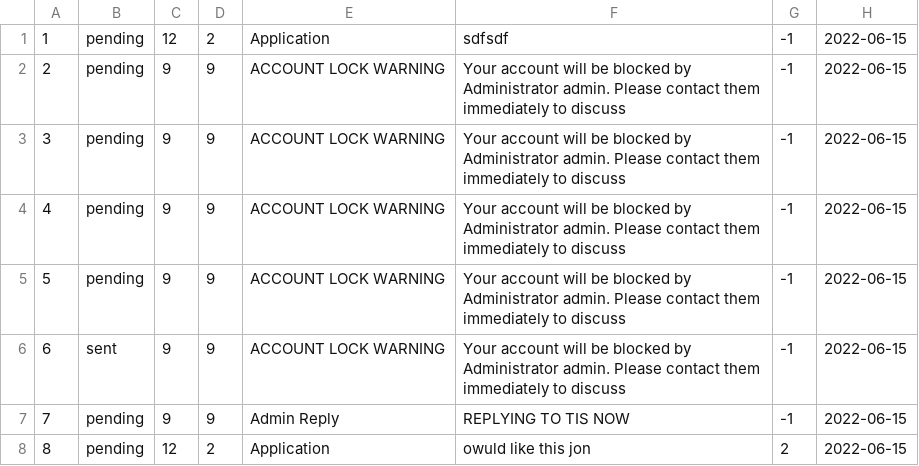
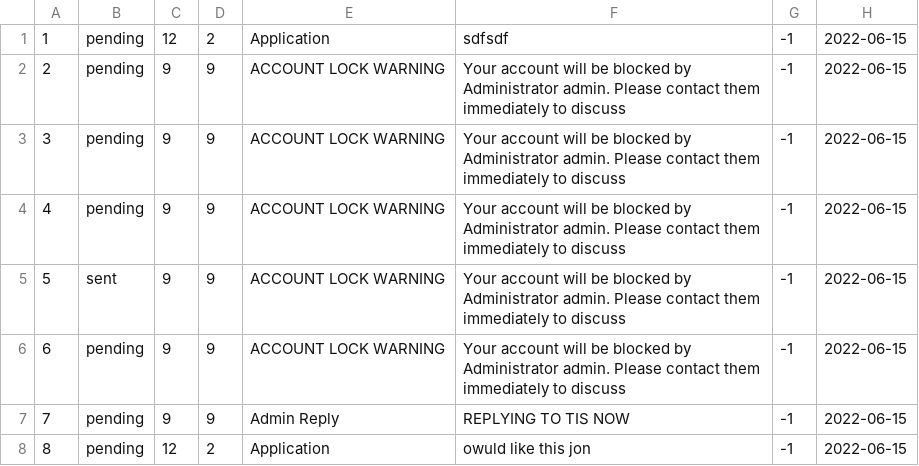
Before and after one commit to namyngu/JobSeekingSystem, a CSV file: messages.csv, drawn as a sheet.

```diff
--- a/messages.csv
+++ b/messages.csv
@@ -4,5 +4,5 @@
 4,pending,9,9,ACCOUNT LOCK WARNING,Your account will be blocked by Administrator admin. Please contact them immediately to discuss,-1,2022-06-15
-5,pending,9,9,ACCOUNT LOCK WARNING,Your account will be blocked by Administrator admin. Please contact them immediately to discuss,-1,2022-06-15
-6,sent,9,9,ACCOUNT LOCK WARNING,Your account will be blocked by Administrator admin. Please contact them immediately to discuss,-1,2022-06-15
+5,sent,9,9,ACCOUNT LOCK WARNING,Your account will be blocked by Administrator admin. Please contact them immediately to discuss,-1,2022-06-15
+6,pending,9,9,ACCOUNT LOCK WARNING,Your account will be blocked by Administrator admin. Please contact them immediately to discuss,-1,2022-06-15
 7,pending,9,9,Admin Reply,REPLYING TO TIS NOW,-1,2022-06-15
-8,pending,12,2,Application,owuld like this jon,2,2022-06-15
+8,pending,12,2,Application,owuld like this jon,-1,2022-06-15
```
Also changed, not shown: jobseeker-skills.csv, users.csv, 7 other files.
